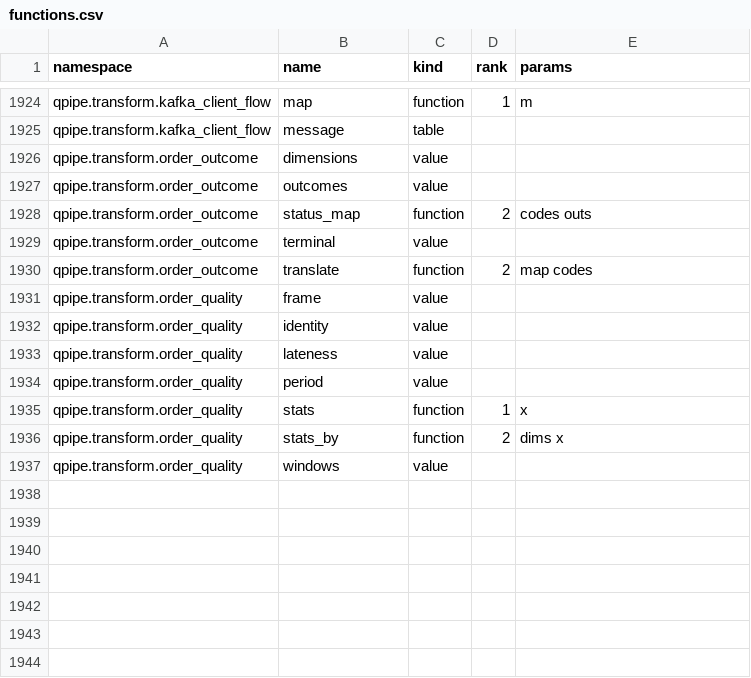
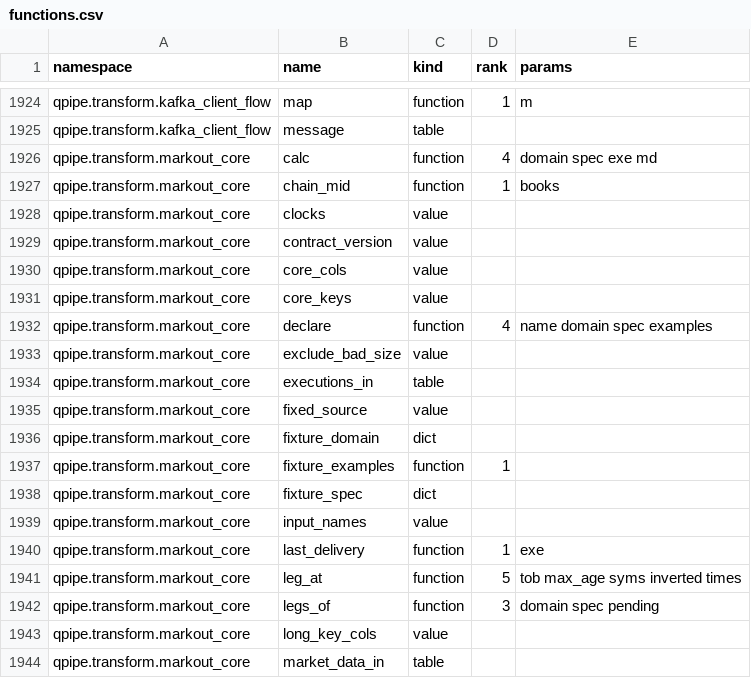
Before and after one commit to kwojdalski/uqf, a CSV file: docs/reference/surfaces/current/functions.csv, drawn as a sheet; only a part is shown, gaps mark what is left out; the shorter side is filled out with more unchanged rows; the diff covers the shown part only.

```diff
--- a/docs/reference/surfaces/current/functions.csv
+++ b/docs/reference/surfaces/current/functions.csv
@@ -1925 +1925,20 @@ qpipe.transform.kafka_client_flow,map,function,1,m
 qpipe.transform.kafka_client_flow,message,table,,
+qpipe.transform.markout_core,calc,function,4,domain spec exe md
+qpipe.transform.markout_core,chain_mid,function,1,books
+qpipe.transform.markout_core,clocks,value,,
+qpipe.transform.markout_core,contract_version,value,,
+qpipe.transform.markout_core,core_cols,value,,
+qpipe.transform.markout_core,core_keys,value,,
+qpipe.transform.markout_core,declare,function,4,name domain spec examples
+qpipe.transform.markout_core,exclude_bad_size,value,,
+qpipe.transform.markout_core,executions_in,table,,
+qpipe.transform.markout_core,fixed_source,value,,
+qpipe.transform.markout_core,fixture_domain,dict,,
+qpipe.transform.markout_core,fixture_examples,function,1,
+qpipe.transform.markout_core,fixture_spec,dict,,
+qpipe.transform.markout_core,input_names,value,,
+qpipe.transform.markout_core,last_delivery,function,1,exe
+qpipe.transform.markout_core,leg_at,function,5,tob max_age syms inverted times
+qpipe.transform.markout_core,legs_of,function,3,domain spec pending
+qpipe.transform.markout_core,long_key_cols,value,,
+qpipe.transform.markout_core,market_data_in,table,,
```
Also changed, not shown: 14 added rows elsewhere in this file, 3 other files.
